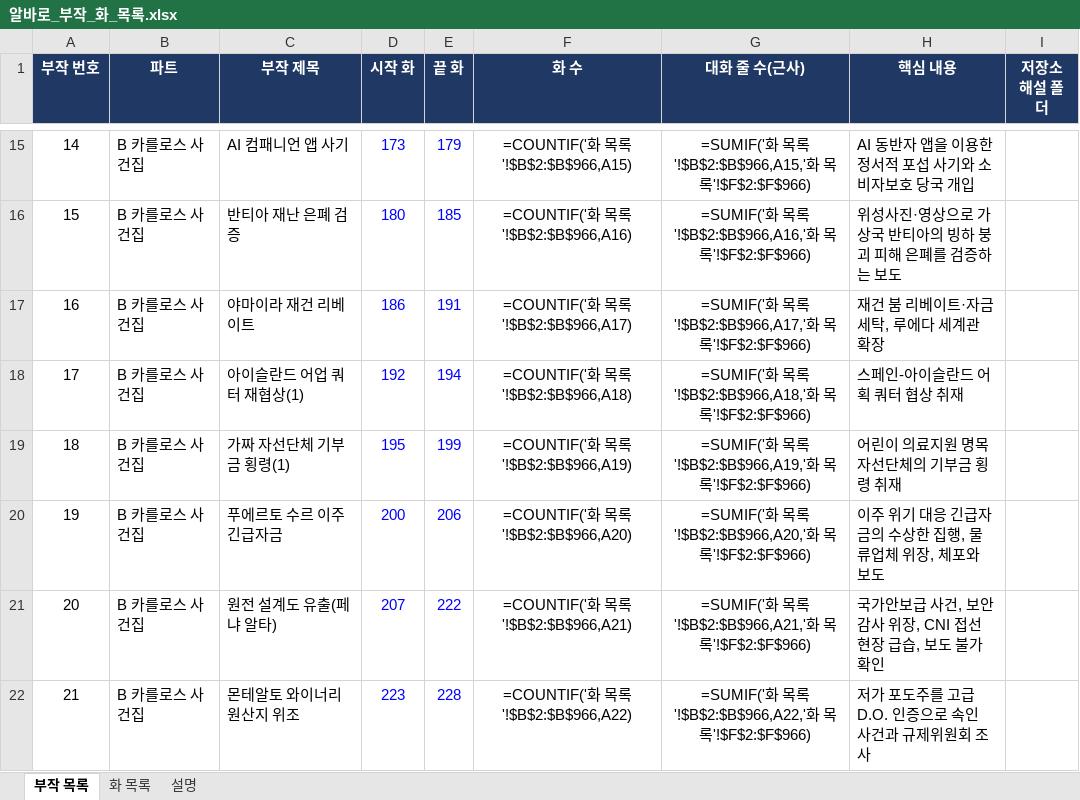
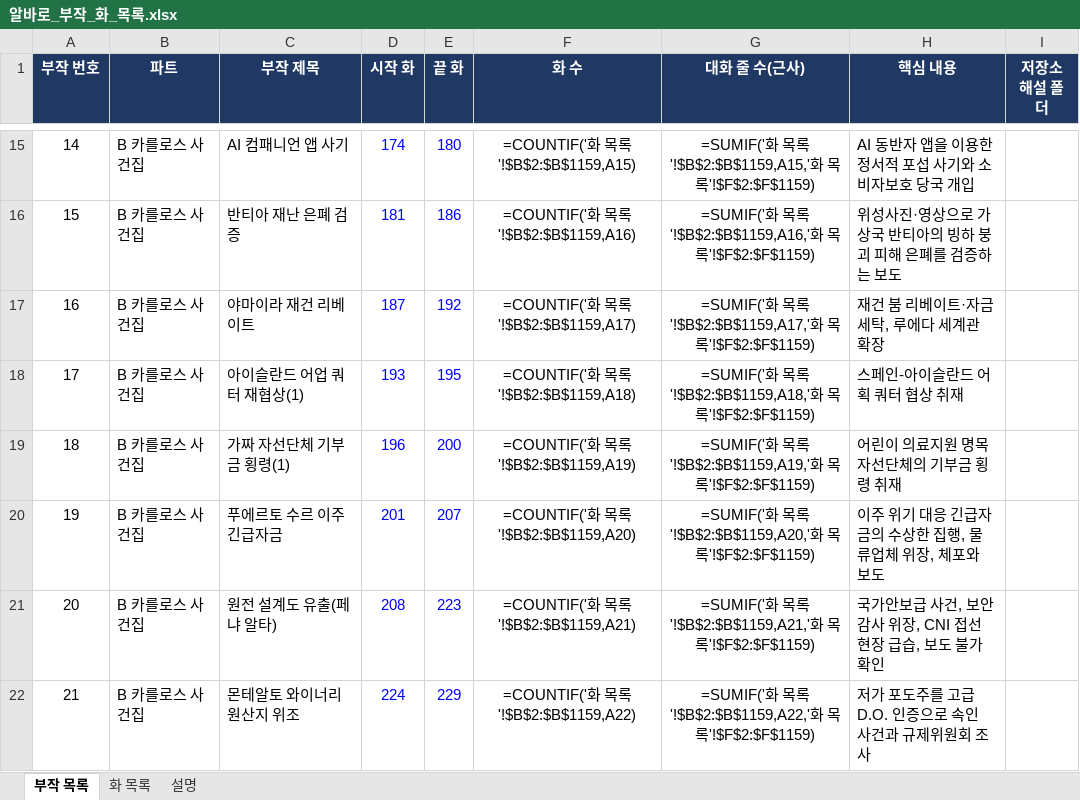
Before and after one commit to svetsvet1982/Spain-Alvaro-Story, an Excel workbook: 알바로_부작_화_목록.xlsx, sheet 부작 목록, drawn as a sheet; only a part is shown, gaps mark what is left out; values as stored, in another font and other column widths than the file's, no borders; formulas without a stored value are shown as written; the diff covers the shown part only; the diff names each change by its address in the sheet, - before the commit and + after, or states it on an @@ line.

```diff
--- a/알바로_부작_화_목록.xlsx (sheet 부작 목록)
+++ b/알바로_부작_화_목록.xlsx (sheet 부작 목록)
-D15 (시작 화): 173
+D15 (시작 화): 174
-E15 (끝 화): 179
+E15 (끝 화): 180
-F15 (화 수): =COUNTIF('화 목록'!$B$2:$B$966,A15)
+F15 (화 수): =COUNTIF('화 목록'!$B$2:$B$1159,A15)
-G15 (대화 줄 수(근사)): …목록'!$B$2:$B$966,A15,'화 목록'!$F$2:$F$966)
+G15 (대화 줄 수(근사)): …목록'!$B$2:$B$1159,A15,'화 목록'!$F$2:$F$1159)
-D16 (시작 화): 180
+D16 (시작 화): 181
-E16 (끝 화): 185
+E16 (끝 화): 186
-F16 (화 수): =COUNTIF('화 목록'!$B$2:$B$966,A16)
+F16 (화 수): =COUNTIF('화 목록'!$B$2:$B$1159,A16)
-G16 (대화 줄 수(근사)): …목록'!$B$2:$B$966,A16,'화 목록'!$F$2:$F$966)
+G16 (대화 줄 수(근사)): …목록'!$B$2:$B$1159,A16,'화 목록'!$F$2:$F$1159)
-D17 (시작 화): 186
+D17 (시작 화): 187
-E17 (끝 화): 191
+E17 (끝 화): 192
-F17 (화 수): =COUNTIF('화 목록'!$B$2:$B$966,A17)
+F17 (화 수): =COUNTIF('화 목록'!$B$2:$B$1159,A17)
-G17 (대화 줄 수(근사)): …목록'!$B$2:$B$966,A17,'화 목록'!$F$2:$F$966)
+G17 (대화 줄 수(근사)): …목록'!$B$2:$B$1159,A17,'화 목록'!$F$2:$F$1159)
-D18 (시작 화): 192
+D18 (시작 화): 193
-E18 (끝 화): 194
+E18 (끝 화): 195
-F18 (화 수): =COUNTIF('화 목록'!$B$2:$B$966,A18)
+F18 (화 수): =COUNTIF('화 목록'!$B$2:$B$1159,A18)
-G18 (대화 줄 수(근사)): …목록'!$B$2:$B$966,A18,'화 목록'!$F$2:$F$966)
+G18 (대화 줄 수(근사)): …목록'!$B$2:$B$1159,A18,'화 목록'!$F$2:$F$1159)
-D19 (시작 화): 195
+D19 (시작 화): 196
-E19 (끝 화): 199
+E19 (끝 화): 200
-F19 (화 수): =COUNTIF('화 목록'!$B$2:$B$966,A19)
+F19 (화 수): =COUNTIF('화 목록'!$B$2:$B$1159,A19)
-G19 (대화 줄 수(근사)): …목록'!$B$2:$B$966,A19,'화 목록'!$F$2:$F$966)
+G19 (대화 줄 수(근사)): …목록'!$B$2:$B$1159,A19,'화 목록'!$F$2:$F$1159)
-D20 (시작 화): 200
+D20 (시작 화): 201
-E20 (끝 화): 206
+E20 (끝 화): 207
-F20 (화 수): =COUNTIF('화 목록'!$B$2:$B$966,A20)
+F20 (화 수): =COUNTIF('화 목록'!$B$2:$B$1159,A20)
-G20 (대화 줄 수(근사)): …목록'!$B$2:$B$966,A20,'화 목록'!$F$2:$F$966)
+G20 (대화 줄 수(근사)): …목록'!$B$2:$B$1159,A20,'화 목록'!$F$2:$F$1159)
-D21 (시작 화): 207
+D21 (시작 화): 208
-E21 (끝 화): 222
+E21 (끝 화): 223
-F21 (화 수): =COUNTIF('화 목록'!$B$2:$B$966,A21)
+F21 (화 수): =COUNTIF('화 목록'!$B$2:$B$1159,A21)
-G21 (대화 줄 수(근사)): …목록'!$B$2:$B$966,A21,'화 목록'!$F$2:$F$966)
+G21 (대화 줄 수(근사)): …목록'!$B$2:$B$1159,A21,'화 목록'!$F$2:$F$1159)
-D22 (시작 화): 223
+D22 (시작 화): 224
-E22 (끝 화): 228
+E22 (끝 화): 229
-F22 (화 수): =COUNTIF('화 목록'!$B$2:$B$966,A22)
+F22 (화 수): =COUNTIF('화 목록'!$B$2:$B$1159,A22)
-G22 (대화 줄 수(근사)): …목록'!$B$2:$B$966,A22,'화 목록'!$F$2:$F$966)
+G22 (대화 줄 수(근사)): …목록'!$B$2:$B$1159,A22,'화 목록'!$F$2:$F$1159)
```
Also changed, not shown: 35 added rows and 187 edited cells elsewhere in this sheet, sheet 화 목록, sheet 설명, 1 other file.
